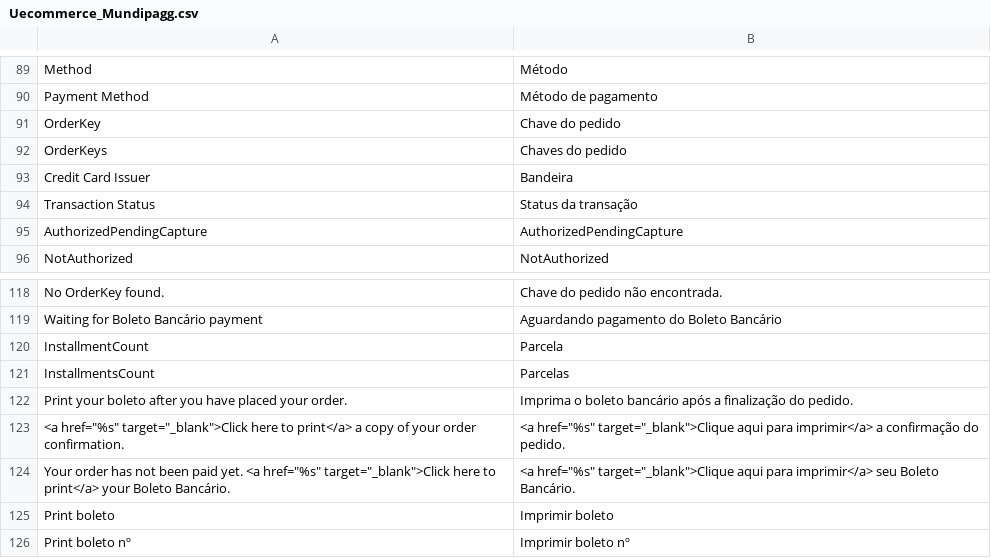
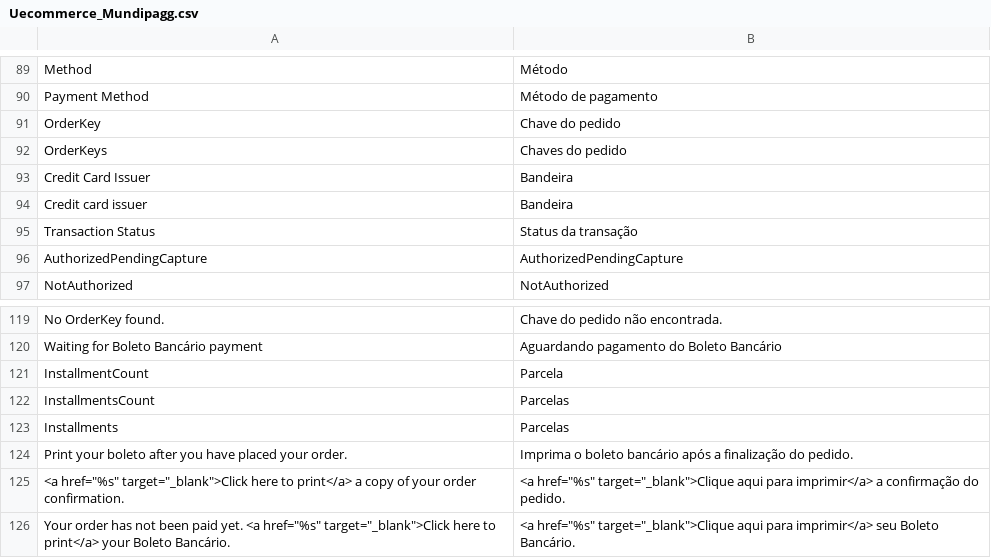
Before and after one commit to zpvini/magento-module, a CSV file: app/locale/pt_BR/Uecommerce_Mundipagg.csv, drawn as a sheet; only a part is shown, gaps mark what is left out; the shorter side is filled out with more unchanged rows; the diff names each change by its address in the sheet, - before the commit and + after, or states it on an @@ line.

```diff
--- a/app/locale/pt_BR/Uecommerce_Mundipagg.csv
+++ b/app/locale/pt_BR/Uecommerce_Mundipagg.csv
+row 94: Credit card issuer | Bandeira
+row 123: Installments | Parcelas
```
Also changed, not shown: 2 other files.
